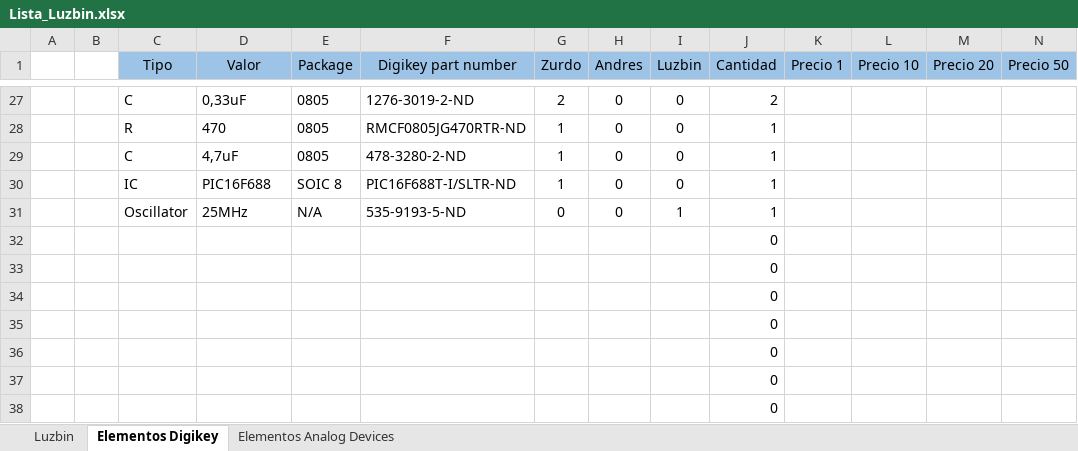
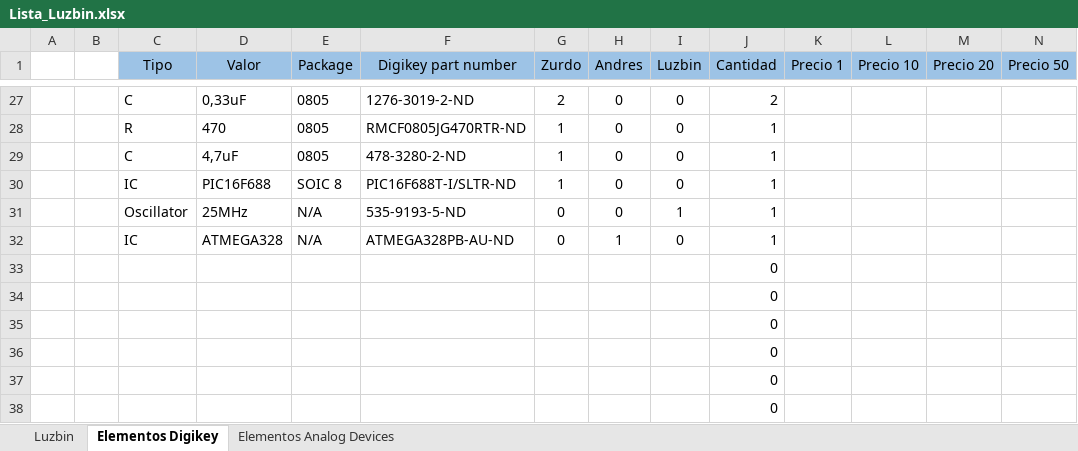
Before and after one commit to LorDPaxO/Gestion-Del-Proyecto, an Excel workbook: Lista de Elementos_16_05_2017/Lista_Luzbin.xlsx, sheet Elementos Digikey, drawn as a sheet; only a part is shown, gaps mark what is left out; values as stored, in another font and other column widths than the file's, no borders; removed rows and columns are numbered as before the commit, all else as after; rows hold the shown columns only; the diff names each change by its address in the sheet, - before the commit and + after, or states it on an @@ line.

```diff
--- a/Lista de Elementos_16_05_2017/Lista_Luzbin.xlsx (sheet Elementos Digikey)
+++ b/Lista de Elementos_16_05_2017/Lista_Luzbin.xlsx (sheet Elementos Digikey)
-row 32:  |  |  |  |  |  |  |  |  | 0
+row 32:  |  | IC | ATMEGA328 | N/A | ATMEGA328PB-AU-ND | 0 | 1 | 0 | 1
```
Also changed, not shown: sheet Luzbin, 1 other file.
